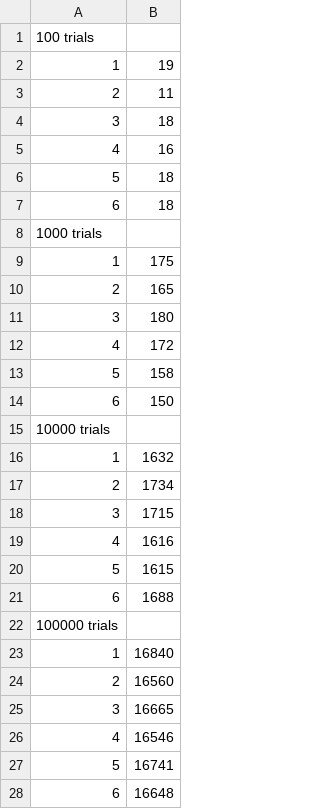
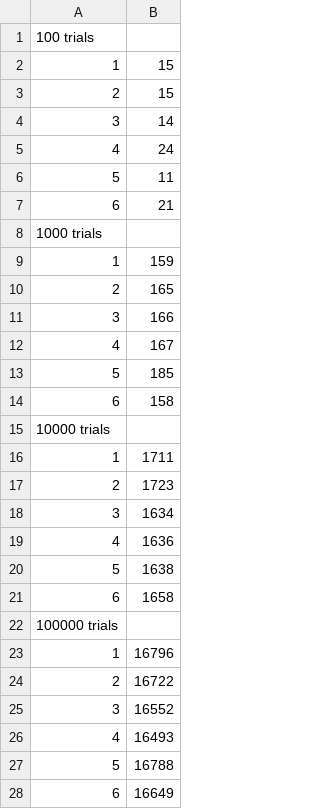
Before and after one commit to dngmogit/HW6_KDH, a CSV file: Q2/result.csv, drawn as a sheet.

```diff
--- a/Q2/result.csv
+++ b/Q2/result.csv
@@ -1,28 +1,28 @@
 100 trials
-1,19
-2,11
-3,18
-4,16
-5,18
-6,18
+1,15
+2,15
+3,14
+4,24
+5,11
+6,21
 1000 trials
-1,175
+1,159
 2,165
-3,180
-4,172
-5,158
-6,150
+3,166
+4,167
+5,185
+6,158
 10000 trials
-1,1632
-2,1734
-3,1715
-4,1616
-5,1615
-6,1688
+1,1711
+2,1723
+3,1634
+4,1636
+5,1638
+6,1658
 100000 trials
-1,16840
-2,16560
-3,16665
-4,16546
-5,16741
-6,16648
+1,16796
+2,16722
+3,16552
+4,16493
+5,16788
+6,16649
```
Also changed, not shown: 6 other files.
